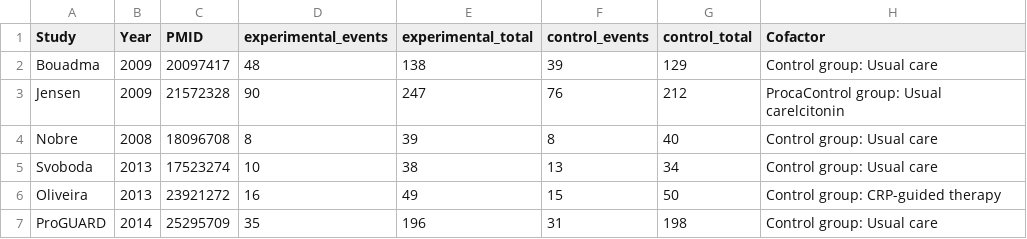
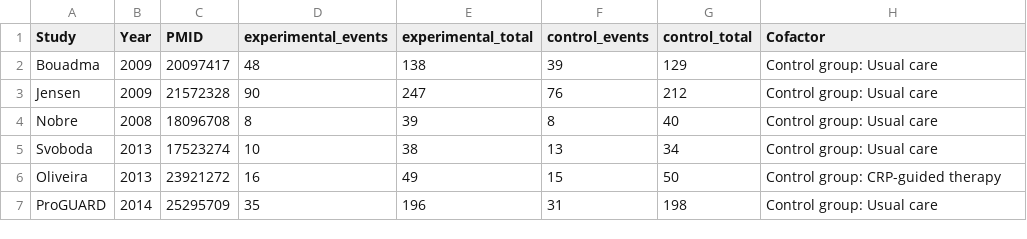
Before and after one commit to openMetaAnalysis/Procalcitonin-guided-therapy-for-patients-with-severe-sepsis-and-septic-shock, a CSV file: data/all-trials - 28-90 day mortality.csv, drawn as a sheet.

Commit message:
Update all-trials - 28-90 day mortality.csv

```diff
--- a/data/all-trials - 28-90 day mortality.csv
+++ b/data/all-trials - 28-90 day mortality.csv
@@ -2,3 +2,3 @@ Study,Year,PMID,experimental_events,experimental_total,control_events,control_to
 Bouadma,2009,20097417,48,138,39,129,Control group: Usual care,
-Jensen,2009,21572328,90,247,76,212,ProcaControl group: Usual carelcitonin,
+Jensen,2009,21572328,90,247,76,212,Control group: Usual care,
 Nobre,2008,18096708,8,39,8,40,Control group: Usual care,
```
